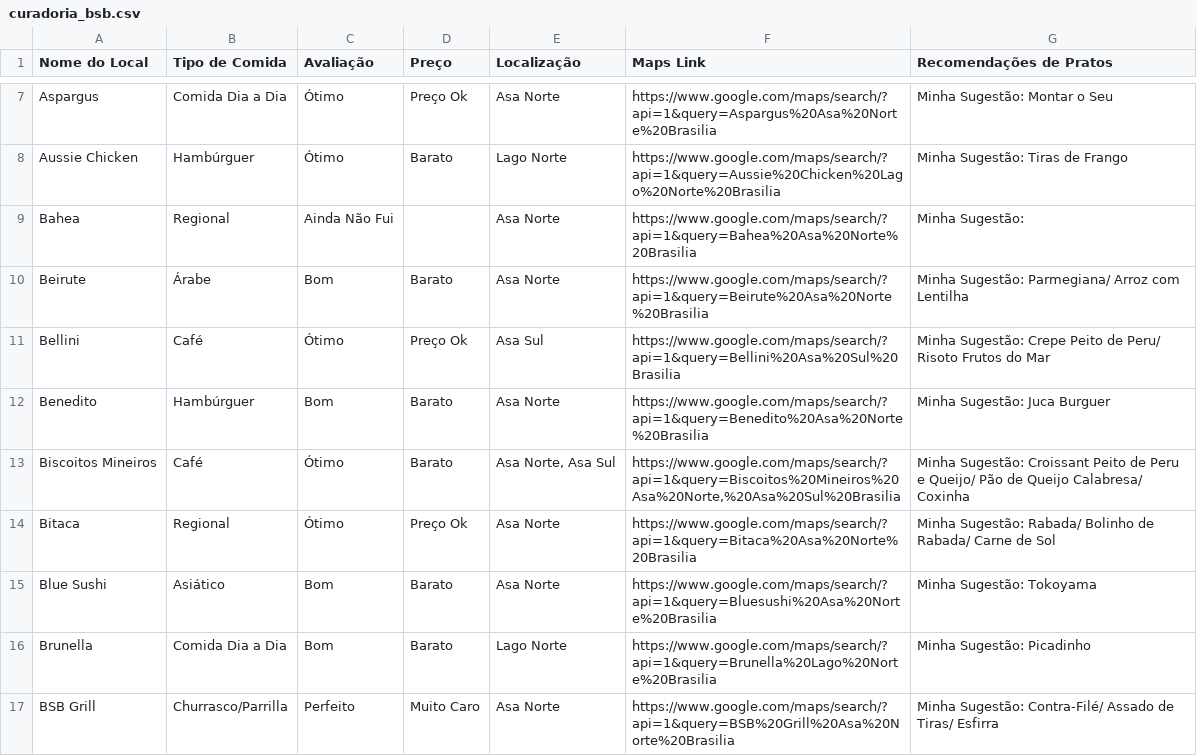
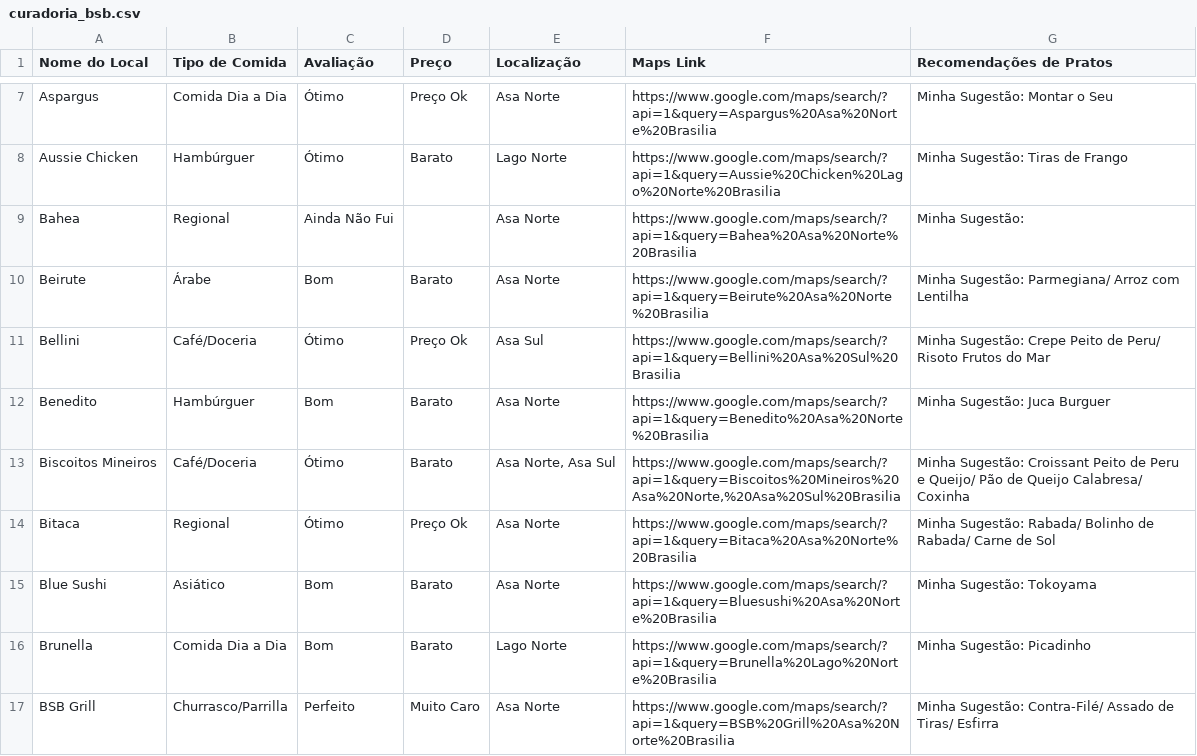
Before and after one commit to carloseduardowerneck/curadoria, a CSV file: curadoria_bsb.csv, drawn as a sheet; only a part is shown, gaps mark what is left out; the diff covers the shown part only.

Commit message:
Update curadoria_bsb.csv

```diff
--- a/curadoria_bsb.csv
+++ b/curadoria_bsb.csv
@@ -10,5 +10,5 @@ Nome do Local,Tipo de Comida,Avaliação,Preço,Localização,Maps Link,Recomend
 "Beirute","Árabe","Bom","Barato","Asa Norte","https://www.google.com/maps/search/?api=1&query=Beirute%20Asa%20Norte%20Brasilia","Minha Sugestão: Parmegiana/ Arroz com Lentilha"
-"Bellini","Café","Ótimo","Preço Ok","Asa Sul","https://www.google.com/maps/search/?api=1&query=Bellini%20Asa%20Sul%20Brasilia","Minha Sugestão: Crepe Peito de Peru/ Risoto Frutos do Mar"
+"Bellini","Café/Doceria","Ótimo","Preço Ok","Asa Sul","https://www.google.com/maps/search/?api=1&query=Bellini%20Asa%20Sul%20Brasilia","Minha Sugestão: Crepe Peito de Peru/ Risoto Frutos do Mar"
 "Benedito","Hambúrguer","Bom","Barato","Asa Norte","https://www.google.com/maps/search/?api=1&query=Benedito%20Asa%20Norte%20Brasilia","Minha Sugestão: Juca Burguer"
-"Biscoitos Mineiros","Café","Ótimo","Barato","Asa Norte, Asa Sul","https://www.google.com/maps/search/?api=1&query=Biscoitos%20Mineiros%20Asa%20Norte,%20Asa%20Sul%20Brasilia","Minha Sugestão: Croissant Peito de Peru e Queijo/ Pão de Queijo Calabresa/ Coxinha"
+"Biscoitos Mineiros","Café/Doceria","Ótimo","Barato","Asa Norte, Asa Sul","https://www.google.com/maps/search/?api=1&query=Biscoitos%20Mineiros%20Asa%20Norte,%20Asa%20Sul%20Brasilia","Minha Sugestão: Croissant Peito de Peru e Queijo/ Pão de Queijo Calabresa/ Coxinha"
 "Bitaca","Regional","Ótimo","Preço Ok","Asa Norte","https://www.google.com/maps/search/?api=1&query=Bitaca%20Asa%20Norte%20Brasilia","Minha Sugestão: Rabada/ Bolinho de Rabada/ Carne de Sol"
```
Also changed, not shown: 15 edited cells elsewhere in this file.
